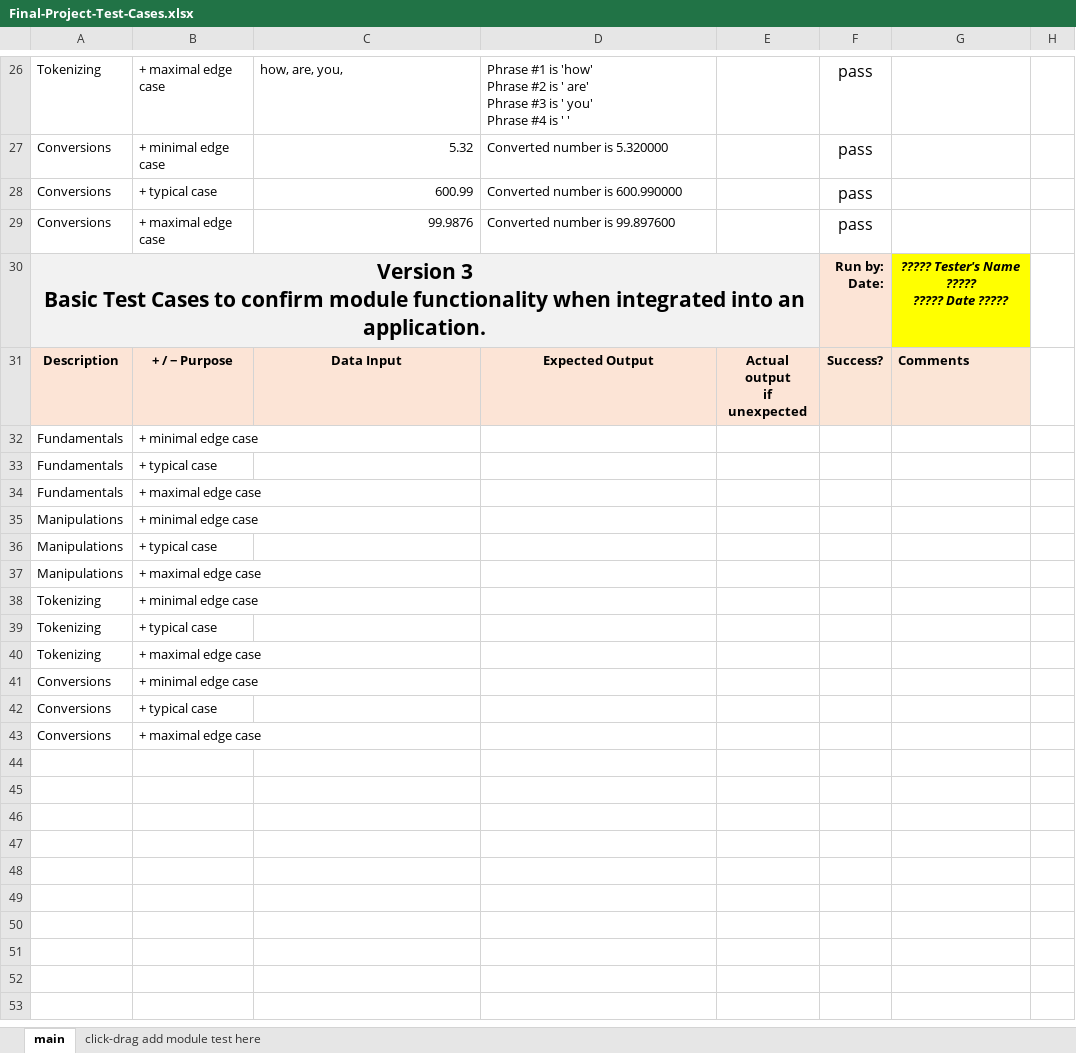
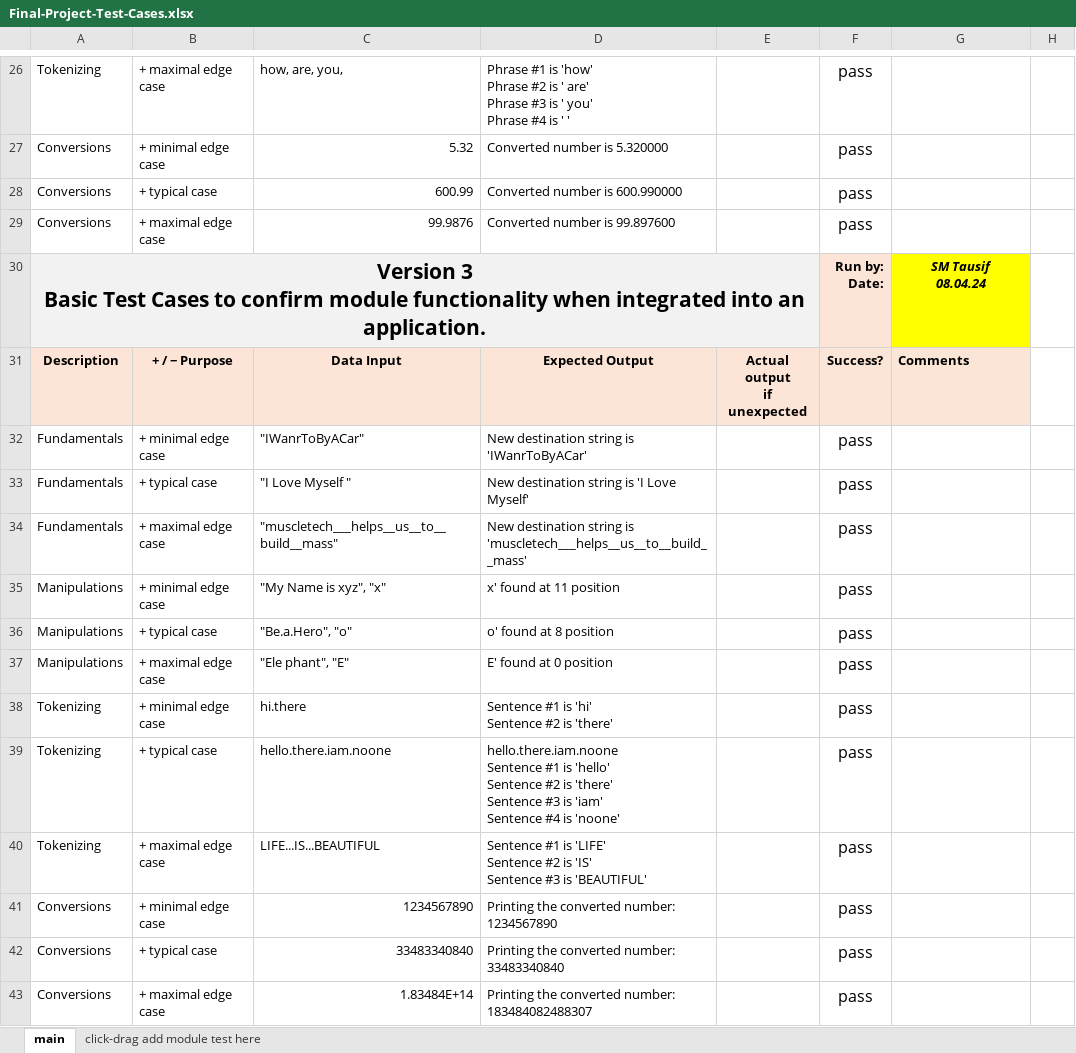
Before and after one commit to SakshamDada/Final-Project-BbZHH, an Excel workbook: Final-Project-Test-Cases.xlsx, sheet main, drawn as a sheet; only a part is shown, gaps mark what is left out; values as stored, in another font and other column widths than the file's, no borders; ↵ is a line break in a cell; the diff names each change by its address in the sheet, - before the commit and + after, or states it on an @@ line.

```diff
--- a/Final-Project-Test-Cases.xlsx (sheet main)
+++ b/Final-Project-Test-Cases.xlsx (sheet main)
-G30: ????? Tester's Name ????? ↵ ????? Date ?????
+G30: SM Tausif ↵ 08.04.24
-C32: (empty)
+C32: "IWanrToByACar"
-D32: (empty)
+D32: New destination string is 'IWanrToByACar'
-F32:F43: (empty)
+F32:F43: pass
-C33: (empty)
+C33: "I Love Myself "
-D33: (empty)
+D33: New destination string is 'I Love Myself'
-C34: (empty)
+C34: "muscletech___helps__us__to__build__mass"
-D34: (empty)
+D34: New destination string is 'muscletech___helps__us__to__build__mass'
-C35: (empty)
+C35: "My Name is xyz", "x"
-D35: (empty)
+D35: x' found at 11 position
-C36: (empty)
+C36: "Be.a.Hero", "o"
-D36: (empty)
+D36: o' found at 8 position
-C37: (empty)
+C37: "Ele phant", "E"
-D37: (empty)
+D37: E' found at 0 position
-C38: (empty)
+C38: hi.there
-D38: (empty)
+D38: Sentence #1 is 'hi' ↵ Sentence #2 is 'there'
-C39: (empty)
+C39: hello.there.iam.noone
-D39: (empty)
+D39: hello.there.iam.noone ↵ Sentence #1 is 'hello' ↵ Sentence #2 is 'there' ↵ Sentence #3 is 'iam' ↵ Sentence #4 is 'noone'
-C40: (empty)
+C40: LIFE...IS...BEAUTIFUL
-D40: (empty)
+D40: Sentence #1 is 'LIFE' ↵ Sentence #2 is 'IS' ↵ Sentence #3 is 'BEAUTIFUL'
-C41: (empty)
+C41: 1234567890
-D41: (empty)
+D41: Printing the converted number: 1234567890
-C42: (empty)
+C42: 33483340840
-D42: (empty)
+D42: Printing the converted number: 33483340840
-C43: (empty)
+C43: 1.83484E+14
-D43: (empty)
+D43: Printing the converted number: 183484082488307
```
Also changed, not shown: Final-Project-Plan (1).xlsx, 16 other files.
